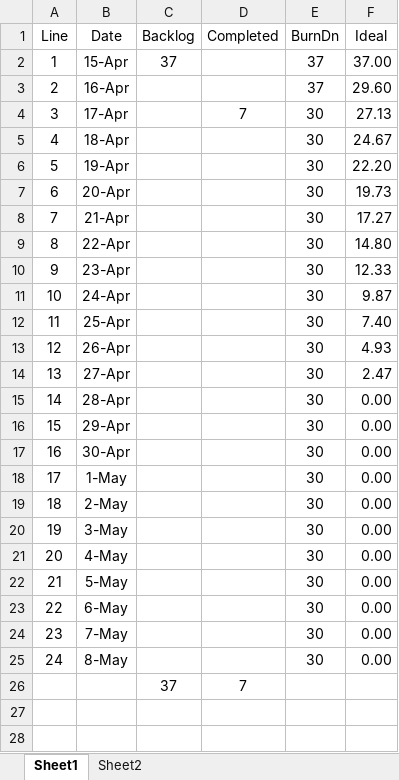
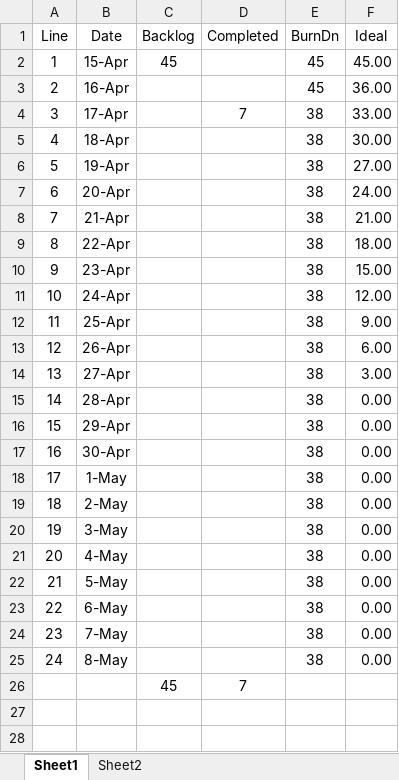
Before and after one commit to sloanlipman/ksu-swe-6733-gaming-matchmaker, an Excel workbook: DOCs/BurnDownTeam2Wk1Sprint3.xlsx, sheet Sheet1, drawn as a sheet; only a part is shown; values as stored, in another font and other column widths than the file's, no borders; charts and pictures and table styles not drawn; the diff names each change by its address in the sheet, - before the commit and + after, or states it on an @@ line.

Commit message:
sprint3 final DOCs update

```diff
--- a/DOCs/BurnDownTeam2Wk1Sprint3.xlsx (sheet Sheet1)
+++ b/DOCs/BurnDownTeam2Wk1Sprint3.xlsx (sheet Sheet1)
-C2 (Backlog): 37
+C2 (Backlog): 45
-E2:E3 (BurnDn): 37
+E2:E3 (BurnDn): 45
-F2 (Ideal): 37.00
+F2 (Ideal): 45.00
-F3 (Ideal): 29.60
+F3 (Ideal): 36.00
-E4:E25 (BurnDn): 30
+E4:E25 (BurnDn): 38
-F4 (Ideal): 27.13
+F4 (Ideal): 33.00
-F5 (Ideal): 24.67
+F5 (Ideal): 30.00
-F6 (Ideal): 22.20
+F6 (Ideal): 27.00
-F7 (Ideal): 19.73
+F7 (Ideal): 24.00
-F8 (Ideal): 17.27
+F8 (Ideal): 21.00
-F9 (Ideal): 14.80
+F9 (Ideal): 18.00
-F10 (Ideal): 12.33
+F10 (Ideal): 15.00
-F11 (Ideal): 9.87
+F11 (Ideal): 12.00
-F12 (Ideal): 7.40
+F12 (Ideal): 9.00
-F13 (Ideal): 4.93
+F13 (Ideal): 6.00
-F14 (Ideal): 2.47
+F14 (Ideal): 3.00
-C26 (Backlog): 37
+C26 (Backlog): 45
```
Also changed, not shown: charts or pictures, DOCs/BurnDownTeam2Wk2Sprint3.xlsx, 9 other files.
